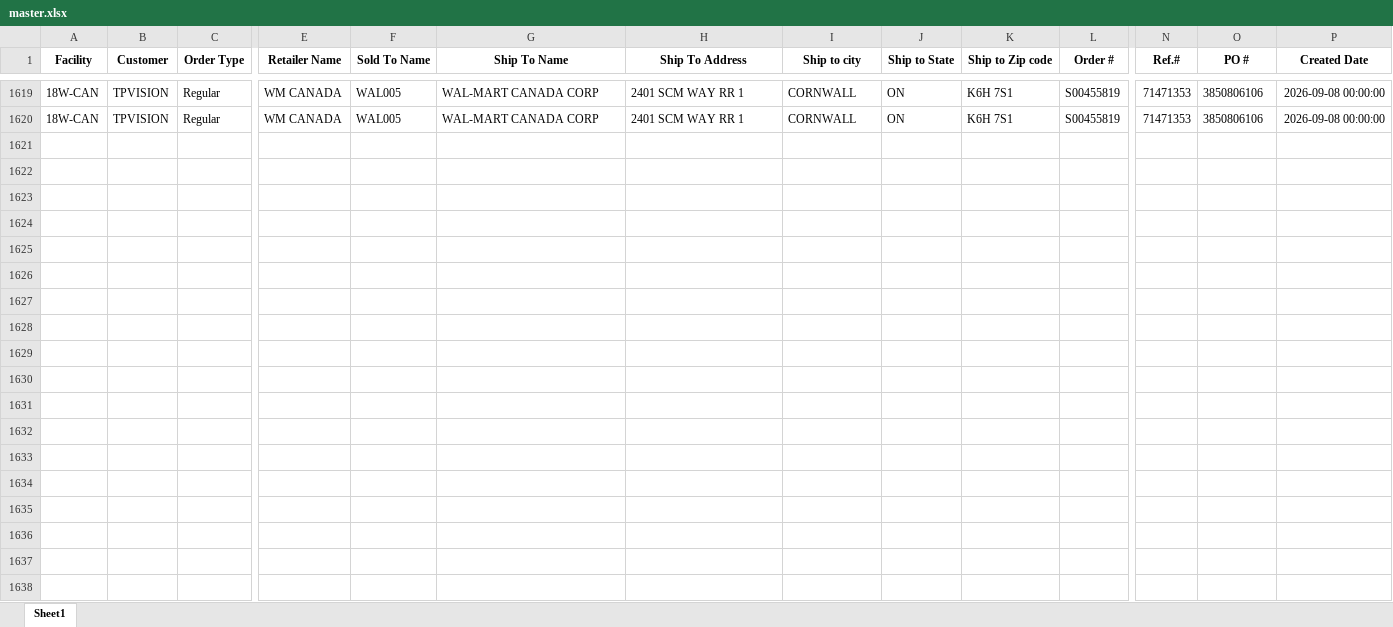
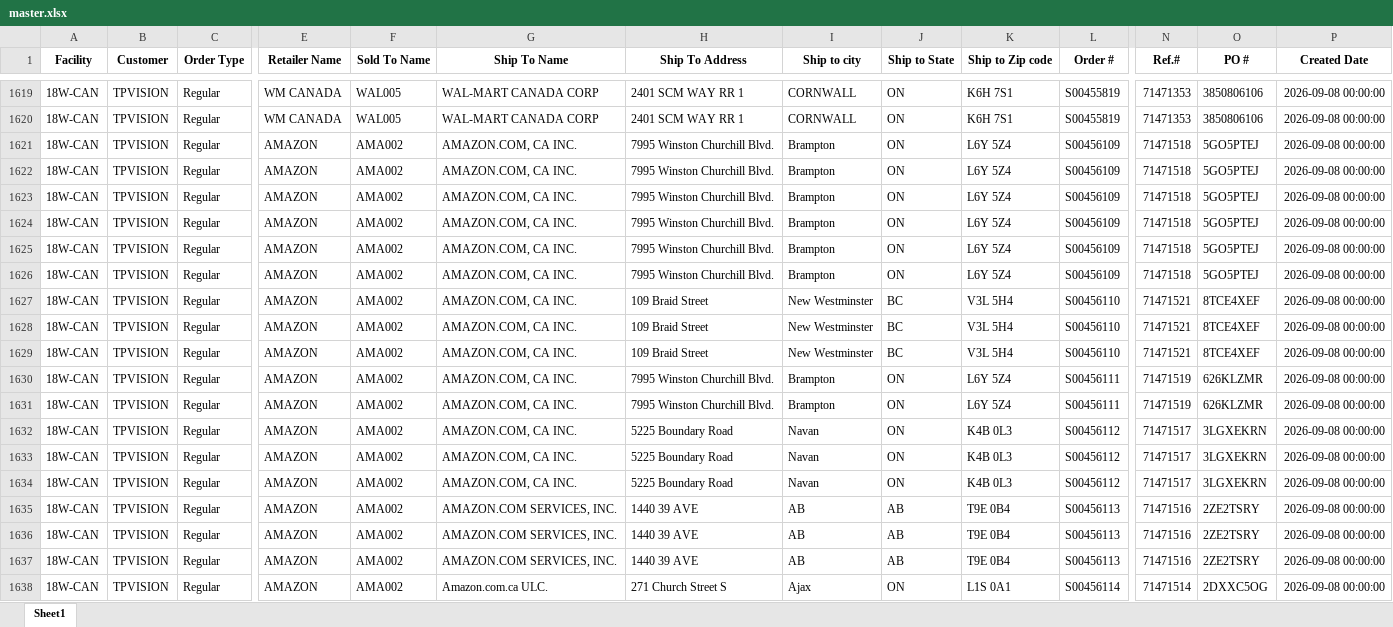
Before and after one commit to raymondli18w/flask-report-app2, an Excel workbook: master.xlsx, sheet Sheet1, drawn as a sheet; only a part is shown, gaps mark what is left out; values as stored, in another font and other column widths than the file's, no borders; rows hold the shown columns only; the diff covers the shown part only; the diff names each change by its address in the sheet, - before the commit and + after, or states it on an @@ line.

Commit message:
Auto-update: 2026-09-12 14:21

```diff
--- a/master.xlsx (sheet Sheet1)
+++ b/master.xlsx (sheet Sheet1)
+row 1621: 18W-CAN | TPVISION | Regular | AMAZON | AMA002 | AMAZON.COM, CA INC. | 7995 Winston Churchill Blvd. | Brampton | ON | L6Y 5Z4 | S00456109 | 71471518 | 5GO5PTEJ | 2026-09-08 00:00:00
+row 1622: 18W-CAN | TPVISION | Regular | AMAZON | AMA002 | AMAZON.COM, CA INC. | 7995 Winston Churchill Blvd. | Brampton | ON | L6Y 5Z4 | S00456109 | 71471518 | 5GO5PTEJ | 2026-09-08 00:00:00
+row 1623: 18W-CAN | TPVISION | Regular | AMAZON | AMA002 | AMAZON.COM, CA INC. | 7995 Winston Churchill Blvd. | Brampton | ON | L6Y 5Z4 | S00456109 | 71471518 | 5GO5PTEJ | 2026-09-08 00:00:00
+row 1624: 18W-CAN | TPVISION | Regular | AMAZON | AMA002 | AMAZON.COM, CA INC. | 7995 Winston Churchill Blvd. | Brampton | ON | L6Y 5Z4 | S00456109 | 71471518 | 5GO5PTEJ | 2026-09-08 00:00:00
+row 1625: 18W-CAN | TPVISION | Regular | AMAZON | AMA002 | AMAZON.COM, CA INC. | 7995 Winston Churchill Blvd. | Brampton | ON | L6Y 5Z4 | S00456109 | 71471518 | 5GO5PTEJ | 2026-09-08 00:00:00
+row 1626: 18W-CAN | TPVISION | Regular | AMAZON | AMA002 | AMAZON.COM, CA INC. | 7995 Winston Churchill Blvd. | Brampton | ON | L6Y 5Z4 | S00456109 | 71471518 | 5GO5PTEJ | 2026-09-08 00:00:00
+row 1627: 18W-CAN | TPVISION | Regular | AMAZON | AMA002 | AMAZON.COM, CA INC. | 109 Braid Street | New Westminster | BC | V3L 5H4 | S00456110 | 71471521 | 8TCE4XEF | 2026-09-08 00:00:00
+row 1628: 18W-CAN | TPVISION | Regular | AMAZON | AMA002 | AMAZON.COM, CA INC. | 109 Braid Street | New Westminster | BC | V3L 5H4 | S00456110 | 71471521 | 8TCE4XEF | 2026-09-08 00:00:00
+row 1629: 18W-CAN | TPVISION | Regular | AMAZON | AMA002 | AMAZON.COM, CA INC. | 109 Braid Street | New Westminster | BC | V3L 5H4 | S00456110 | 71471521 | 8TCE4XEF | 2026-09-08 00:00:00
+row 1630: 18W-CAN | TPVISION | Regular | AMAZON | AMA002 | AMAZON.COM, CA INC. | 7995 Winston Churchill Blvd. | Brampton | ON | L6Y 5Z4 | S00456111 | 71471519 | 626KLZMR | 2026-09-08 00:00:00
+row 1631: 18W-CAN | TPVISION | Regular | AMAZON | AMA002 | AMAZON.COM, CA INC. | 7995 Winston Churchill Blvd. | Brampton | ON | L6Y 5Z4 | S00456111 | 71471519 | 626KLZMR | 2026-09-08 00:00:00
+row 1632: 18W-CAN | TPVISION | Regular | AMAZON | AMA002 | AMAZON.COM, CA INC. | 5225 Boundary Road | Navan | ON | K4B 0L3 | S00456112 | 71471517 | 3LGXEKRN | 2026-09-08 00:00:00
+row 1633: 18W-CAN | TPVISION | Regular | AMAZON | AMA002 | AMAZON.COM, CA INC. | 5225 Boundary Road | Navan | ON | K4B 0L3 | S00456112 | 71471517 | 3LGXEKRN | 2026-09-08 00:00:00
+row 1634: 18W-CAN | TPVISION | Regular | AMAZON | AMA002 | AMAZON.COM, CA INC. | 5225 Boundary Road | Navan | ON | K4B 0L3 | S00456112 | 71471517 | 3LGXEKRN | 2026-09-08 00:00:00
+row 1635: 18W-CAN | TPVISION | Regular | AMAZON | AMA002 | AMAZON.COM SERVICES, INC. | 1440 39 AVE | AB | AB | T9E 0B4 | S00456113 | 71471516 | 2ZE2TSRY | 2026-09-08 00:00:00
+row 1636: 18W-CAN | TPVISION | Regular | AMAZON | AMA002 | AMAZON.COM SERVICES, INC. | 1440 39 AVE | AB | AB | T9E 0B4 | S00456113 | 71471516 | 2ZE2TSRY | 2026-09-08 00:00:00
+row 1637: 18W-CAN | TPVISION | Regular | AMAZON | AMA002 | AMAZON.COM SERVICES, INC. | 1440 39 AVE | AB | AB | T9E 0B4 | S00456113 | 71471516 | 2ZE2TSRY | 2026-09-08 00:00:00
+row 1638: 18W-CAN | TPVISION | Regular | AMAZON | AMA002 | Amazon.com.ca ULC. | 271 Church Street S | Ajax | ON | L1S 0A1 | S00456114 | 71471514 | 2DXXC5OG | 2026-09-08 00:00:00
```
Also changed, not shown: 7 added rows elsewhere in this sheet.
